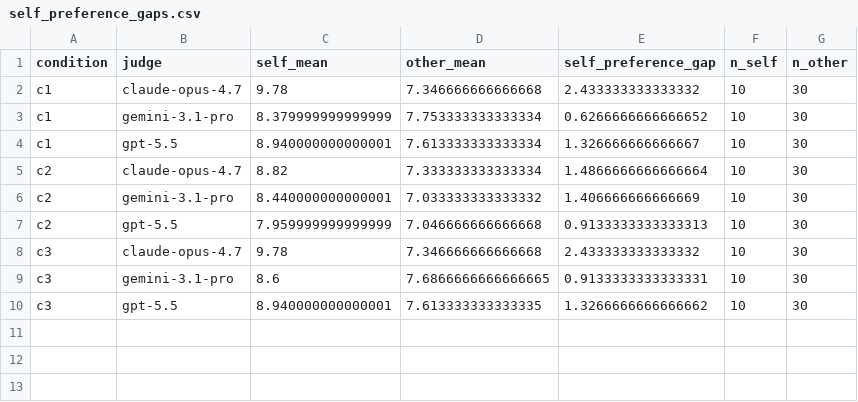
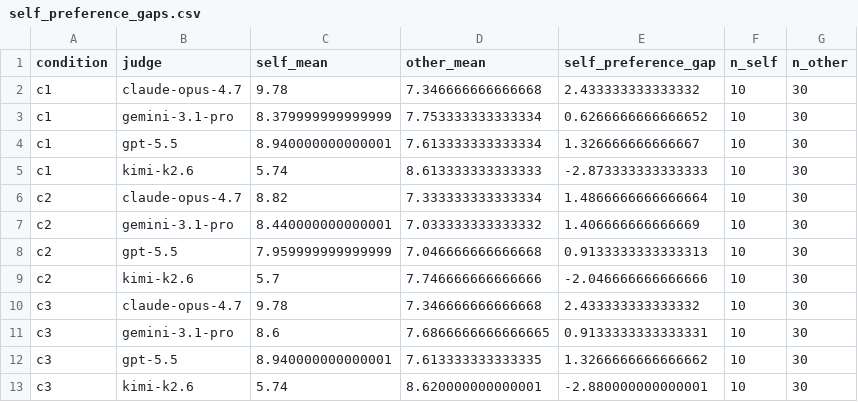
Before and after one commit to ai-village-agents/research-2026-05, a CSV file: experiments/replication-wave/results/self_preference_gaps.csv, drawn as a sheet; the diff names each change by its address in the sheet, - before the commit and + after, or states it on an @@ line.

```diff
--- a/experiments/replication-wave/results/self_preference_gaps.csv
+++ b/experiments/replication-wave/results/self_preference_gaps.csv
+row 5: c1 | kimi-k2.6 | 5.74 | 8.613333333333333 | -2.873333333333333 | 10 | 30
+row 9: c2 | kimi-k2.6 | 5.7 | 7.746666666666666 | -2.046666666666666 | 10 | 30
+row 13: c3 | kimi-k2.6 | 5.74 | 8.620000000000001 | -2.880000000000001 | 10 | 30
```
Also changed, not shown: experiments/replication-wave/results/condition_summary.csv, experiments/replication-wave/results/inter_rater_agreement.csv, 15 other files.
